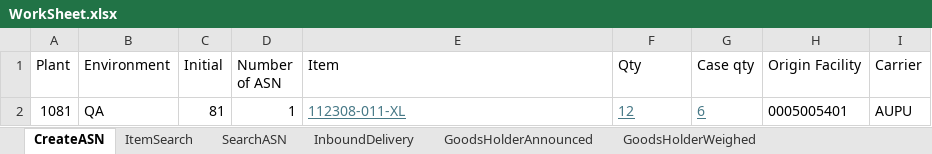
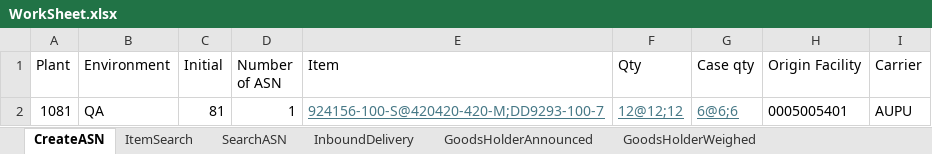
Before and after one commit to Vino0585/Nike, an Excel workbook: J30/Input_files/WorkSheet.xlsx, sheet CreateASN, drawn as a sheet; values as stored, in another font and other column widths than the file's, no borders; the diff names each change by its address in the sheet, - before the commit and + after, or states it on an @@ line.

```diff
--- a/J30/Input_files/WorkSheet.xlsx (sheet CreateASN)
+++ b/J30/Input_files/WorkSheet.xlsx (sheet CreateASN)
-E2 (Item): 112308-011-XL
+E2 (Item): 924156-100-S@420420-420-M;DD9293-100-7
-F2 (Qty): 12
+F2 (Qty): 12@12;12
-G2 (Case qty): 6
+G2 (Case qty): 6@6;6
```
Also changed, not shown: J30/Input_files/WorkSheet1.xlsx, J30/Output_files/ASN_Creation_Report.xlsx, 6 other files.
